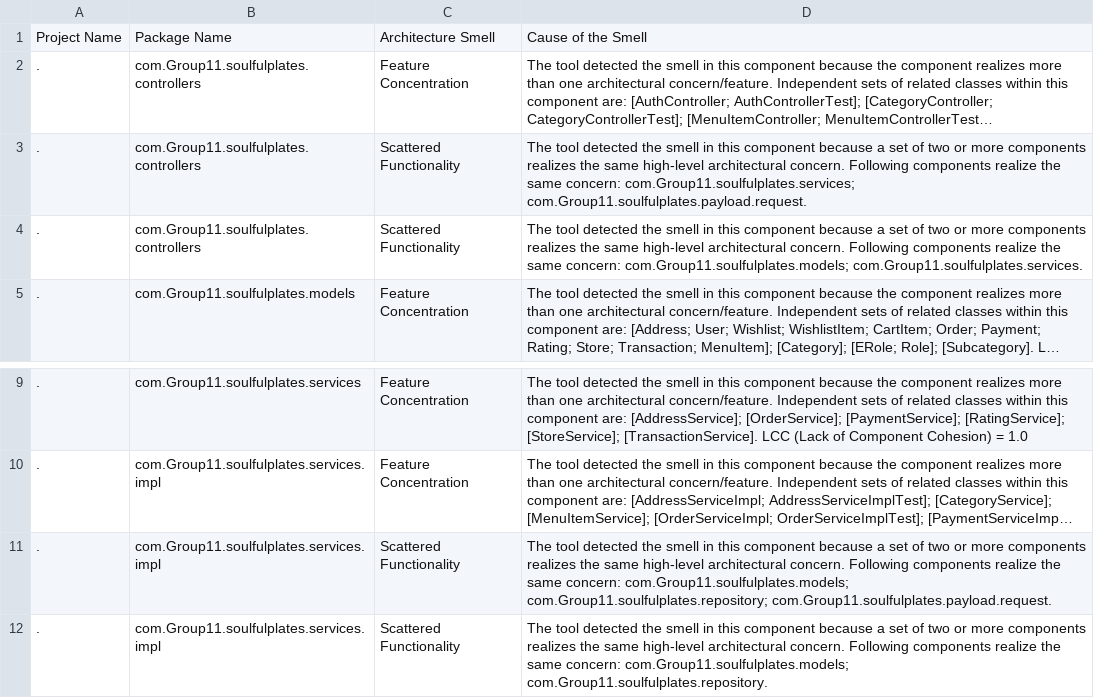
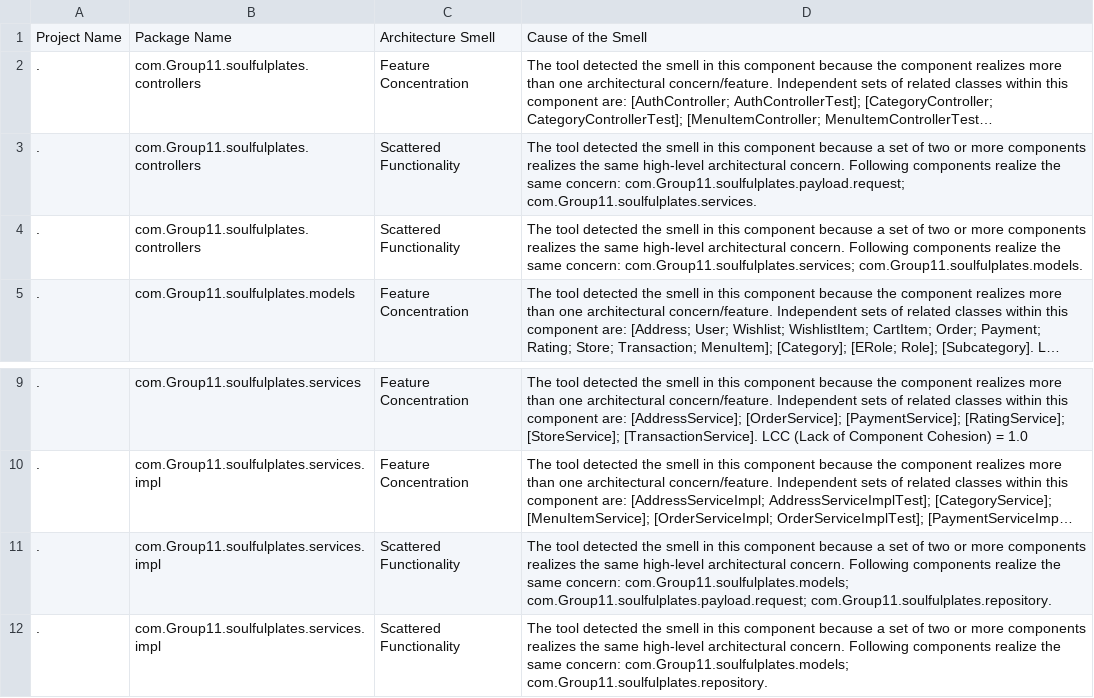
Before and after one commit to ChinmayaGarg/SoulfulPlates, a CSV file: Backend-Spring-Boot/designite/result/ArchitectureSmells.csv, drawn as a sheet; only a part is shown, gaps mark what is left out; long unchanged cells end in …; the diff names each change by its address in the sheet, - before the commit and + after, or states it on an @@ line.

```diff
--- a/Backend-Spring-Boot/designite/result/ArchitectureSmells.csv
+++ b/Backend-Spring-Boot/designite/result/ArchitectureSmells.csv
-D3: …same concern: com.Group11.soulfulplates.services; com.Group11.soulfulplates.payload.request.
+D3: …same concern: com.Group11.soulfulplates.payload.request; com.Group11.soulfulplates.services.
-D4: …same concern: com.Group11.soulfulplates.models; com.Group11.soulfulplates.services.
+D4: …same concern: com.Group11.soulfulplates.services; com.Group11.soulfulplates.models.
-D11: …concern: com.Group11.soulfulplates.models; com.Group11.soulfulplates.repository; com.Group11.soulfulplates.payload.request.
+D11: …concern: com.Group11.soulfulplates.models; com.Group11.soulfulplates.payload.request; com.Group11.soulfulplates.repository.
```
Also changed, not shown: Backend-Spring-Boot/designite/result/ImplementationSmells.csv, Backend-Spring-Boot/designite/result/MethodMetrics.csv, 6 other files.
